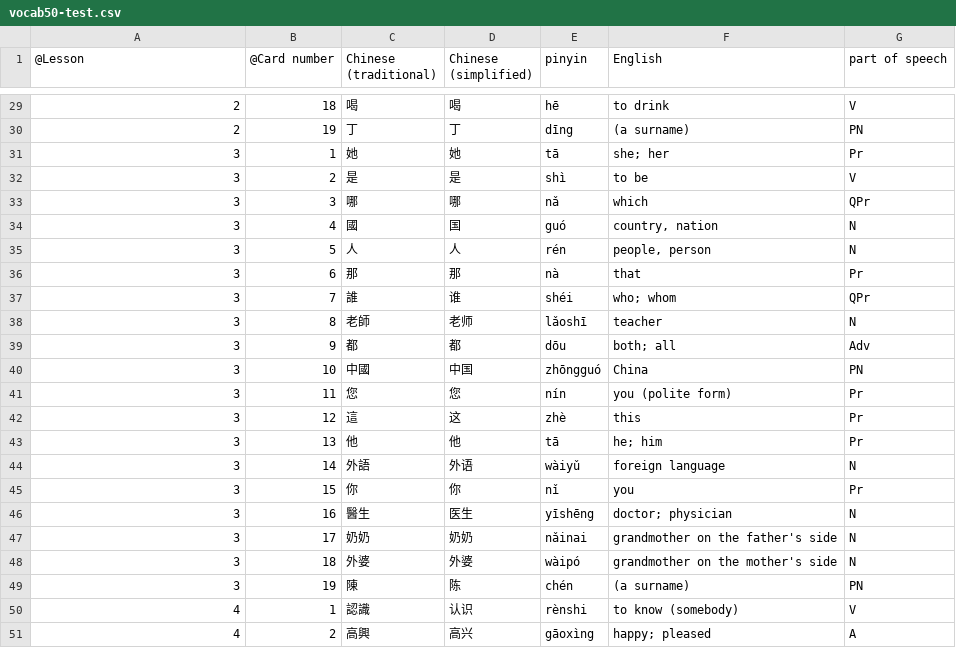
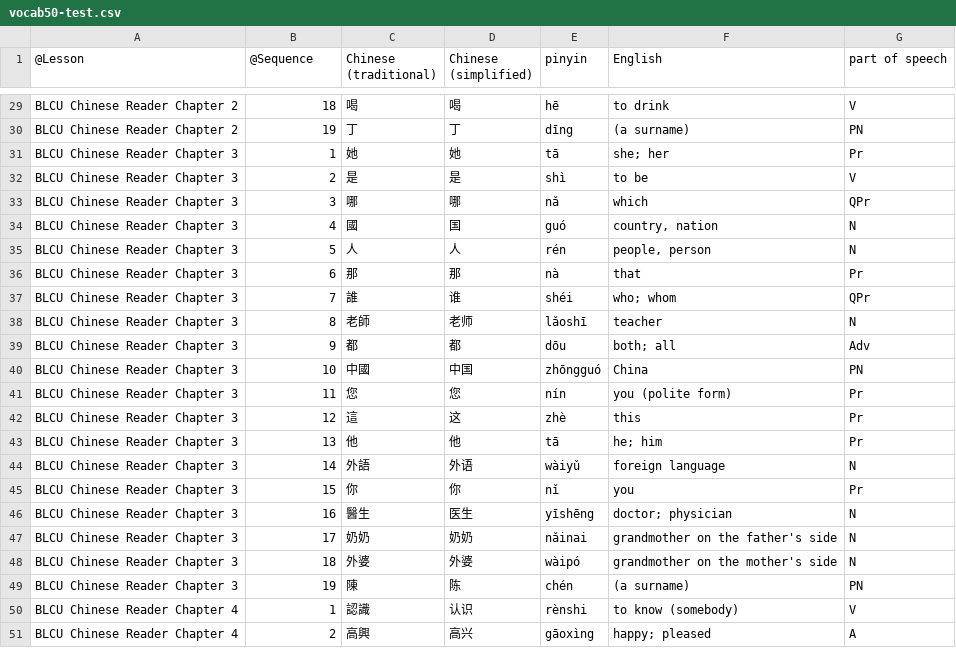
Before and after one commit to leopd/drbigbrain, a CSV file: content/vocab50-test.csv, drawn as a sheet; only a part is shown, gaps mark what is left out; the diff covers the shown part only.

Commit message:
loads lesson and lesson sequence properly

```diff
--- a/content/vocab50-test.csv
+++ b/content/vocab50-test.csv
@@ -1 +1 @@
-"@Lesson","@Card number","Chinese (traditional)","Chinese (simplified)","pinyin","English","part of speech"
+"@Lesson","@Sequence","Chinese (traditional)","Chinese (simplified)","pinyin","English","part of speech"
@@ -29,23 +29,23 @@
-"2","18","喝","喝","hē","to drink","V"
-"2","19","丁","丁","dīng","(a surname)","PN"
-"3","1","她","她","tā","she; her","Pr"
-"3","2","是","是","shì","to be","V"
-"3","3","哪","哪","nǎ","which","QPr"
-"3","4","國","国","guó","country, nation","N"
-"3","5","人","人","rén","people, person","N"
-"3","6","那","那","nà","that","Pr"
-"3","7","誰","谁","shéi","who; whom","QPr"
-"3","8","老師","老师","lǎoshī","teacher","N"
-"3","9","都","都","dōu","both; all","Adv"
-"3","10","中國","中国","zhōngguó","China","PN"
-"3","11","您","您","nín","you  (polite form)","Pr"
-"3","12","這","这","zhè","this","Pr"
-"3","13","他","他","tā","he; him","Pr"
-"3","14","外語","外语","wàiyǔ","foreign language","N"
-"3","15","你","你","nǐ","you","Pr"
-"3","16","醫生","医生","yīshēng","doctor; physician","N"
-"3","17","奶奶","奶奶","nǎinai","grandmother on the father's side","N"
-"3","18","外婆","外婆","wàipó","grandmother on the mother's side","N"
-"3","19","陳","陈","chén","(a surname)","PN"
-"4","1","認識","认识","rènshi","to know (somebody)","V"
-"4","2","高興","高兴","gāoxìng","happy; pleased","A"
+"BLCU Chinese Reader Chapter 2","18","喝","喝","hē","to drink","V"
+"BLCU Chinese Reader Chapter 2","19","丁","丁","dīng","(a surname)","PN"
+"BLCU Chinese Reader Chapter 3","1","她","她","tā","she; her","Pr"
+"BLCU Chinese Reader Chapter 3","2","是","是","shì","to be","V"
+"BLCU Chinese Reader Chapter 3","3","哪","哪","nǎ","which","QPr"
+"BLCU Chinese Reader Chapter 3","4","國","国","guó","country, nation","N"
+"BLCU Chinese Reader Chapter 3","5","人","人","rén","people, person","N"
+"BLCU Chinese Reader Chapter 3","6","那","那","nà","that","Pr"
+"BLCU Chinese Reader Chapter 3","7","誰","谁","shéi","who; whom","QPr"
+"BLCU Chinese Reader Chapter 3","8","老師","老师","lǎoshī","teacher","N"
+"BLCU Chinese Reader Chapter 3","9","都","都","dōu","both; all","Adv"
+"BLCU Chinese Reader Chapter 3","10","中國","中国","zhōngguó","China","PN"
+"BLCU Chinese Reader Chapter 3","11","您","您","nín","you  (polite form)","Pr"
+"BLCU Chinese Reader Chapter 3","12","這","这","zhè","this","Pr"
+"BLCU Chinese Reader Chapter 3","13","他","他","tā","he; him","Pr"
+"BLCU Chinese Reader Chapter 3","14","外語","外语","wàiyǔ","foreign language","N"
+"BLCU Chinese Reader Chapter 3","15","你","你","nǐ","you","Pr"
+"BLCU Chinese Reader Chapter 3","16","醫生","医生","yīshēng","doctor; physician","N"
+"BLCU Chinese Reader Chapter 3","17","奶奶","奶奶","nǎinai","grandmother on the father's side","N"
+"BLCU Chinese Reader Chapter 3","18","外婆","外婆","wàipó","grandmother on the mother's side","N"
+"BLCU Chinese Reader Chapter 3","19","陳","陈","chén","(a surname)","PN"
+"BLCU Chinese Reader Chapter 4","1","認識","认识","rènshi","to know (somebody)","V"
+"BLCU Chinese Reader Chapter 4","2","高興","高兴","gāoxìng","happy; pleased","A"
```
Also changed, not shown: 27 edited cells elsewhere in this file, content/vocab2-test.csv, 3 other files.
